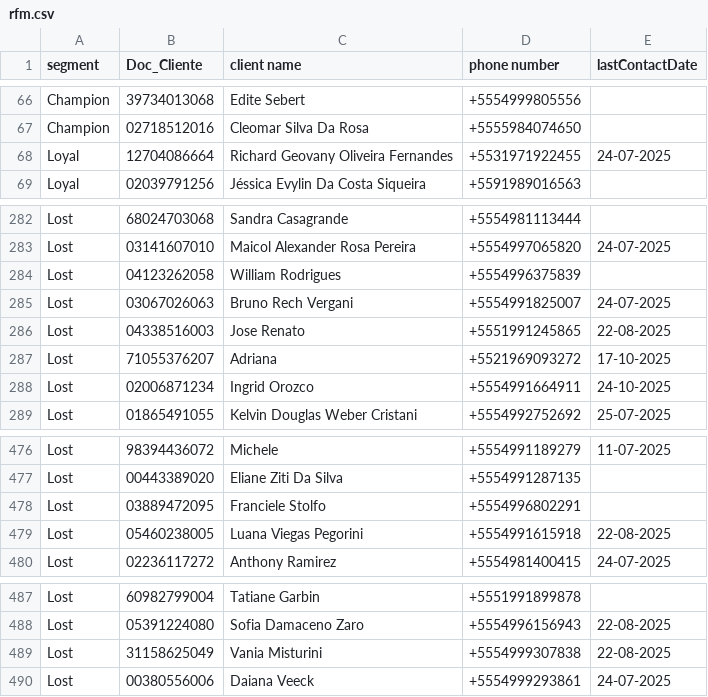
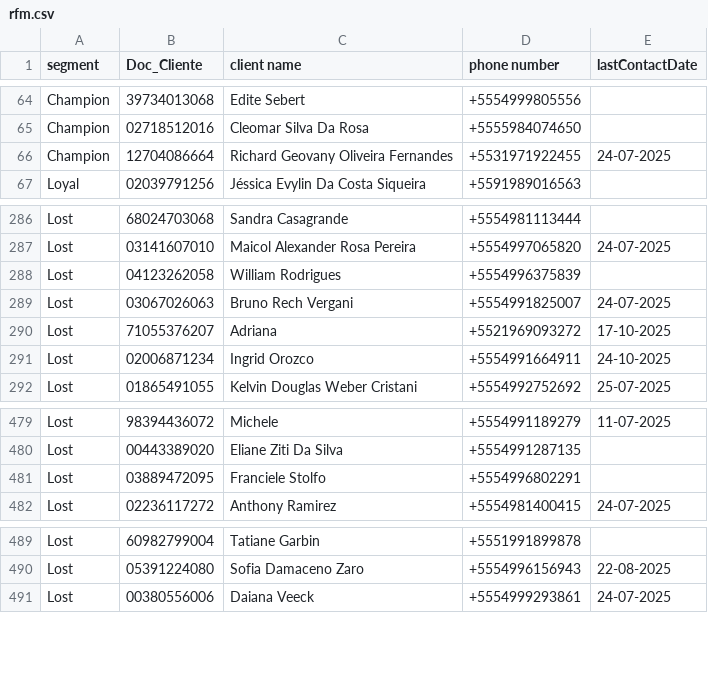
Before and after one commit to lucaslopezpuerta/LavpopBusinessIntelligence, a CSV file: data/rfm.csv, drawn as a sheet; only a part is shown, gaps mark what is left out; the diff covers the shown part only.

```diff
--- a/data/rfm.csv
+++ b/data/rfm.csv
@@ -67,3 +65,3 @@ Champion,39734013068,Edite Sebert,+5554999805556,
 Champion,02718512016,Cleomar Silva Da Rosa,+5555984074650,
-Loyal,12704086664,Richard Geovany Oliveira Fernandes,+5531971922455,24-07-2025
+Champion,12704086664,Richard Geovany Oliveira Fernandes,+5531971922455,24-07-2025
 Loyal,02039791256,Jéssica Evylin Da Costa Siqueira,+5591989016563,
@@ -285,3 +289,2 @@ Lost,04123262058,William Rodrigues,+5554996375839,
 Lost,03067026063,Bruno Rech Vergani,+5554991825007,24-07-2025
-Lost,04338516003,Jose Renato,+5551991245865,22-08-2025
 Lost,71055376207,Adriana,+5521969093272,17-10-2025
@@ -478,3 +481,2 @@ Lost,00443389020,Eliane Ziti Da Silva,+5554991287135,
 Lost,03889472095,Franciele Stolfo,+5554996802291,
-Lost,05460238005,Luana Viegas Pegorini,+5554991615918,22-08-2025
 Lost,02236117272,Anthony Ramirez,+5554981400415,24-07-2025
@@ -488,3 +490,2 @@ Lost,60982799004,Tatiane Garbin,+5551991899878,
 Lost,05391224080,Sofia Damaceno Zaro,+5554996156943,22-08-2025
-Lost,31158625049,Vania Misturini,+5554999307838,22-08-2025
 Lost,00380556006,Daiana Veeck,+5554999293861,24-07-2025
```
Also changed, not shown: 8 added rows and 4 removed rows elsewhere in this file, public/data/customer.csv.
